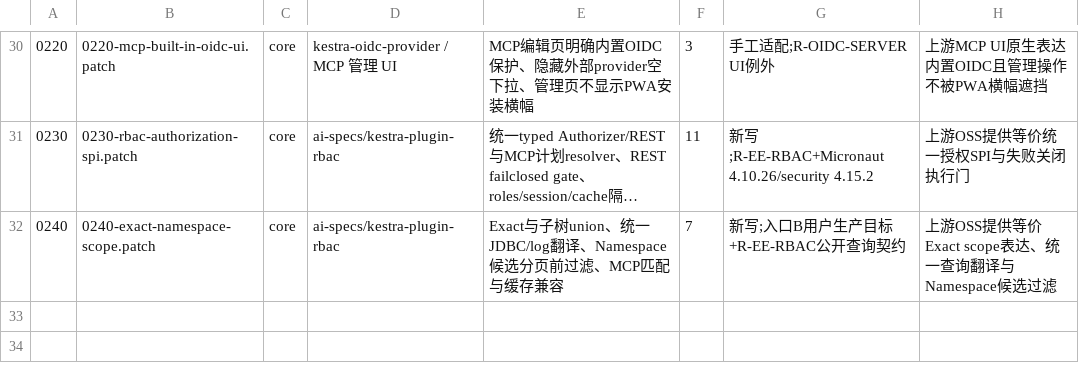
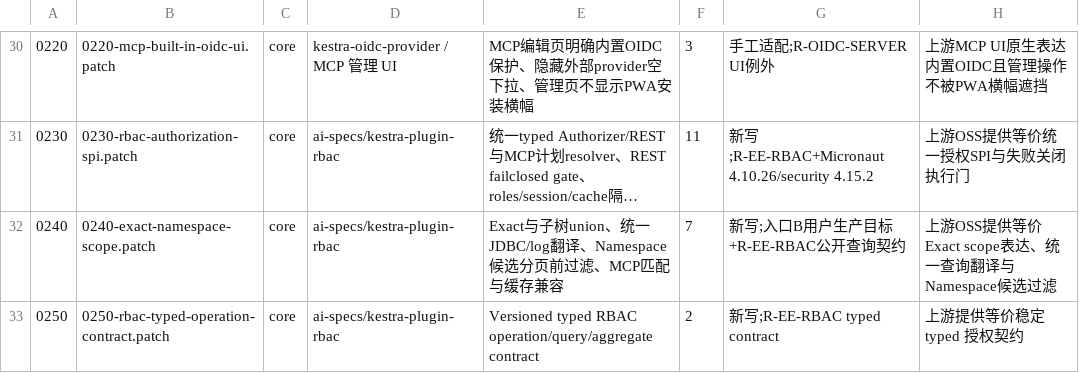
Before and after one commit to ai-specs/kestra-overlay, a TSV file: patches/manifest.tsv, drawn as a sheet; only a part is shown, gaps mark what is left out; long unchanged cells end in …; the diff names each change by its address in the sheet, - before the commit and + after, or states it on an @@ line.

Commit message:
feat(req-0250): add typed RBAC operation contract

```diff
--- a/patches/manifest.tsv
+++ b/patches/manifest.tsv
+row 33: 0250 | 0250-rbac-typed-operation-contract.patch | core | ai-specs/kestra-plugin-rbac | Versioned typed RBAC operation/query/aggregate contract | 2 | 新写;R-EE-RBAC typed contract | 上游提供等价稳定 typed 授权契约
```
Also changed, not shown: 1 other file.
